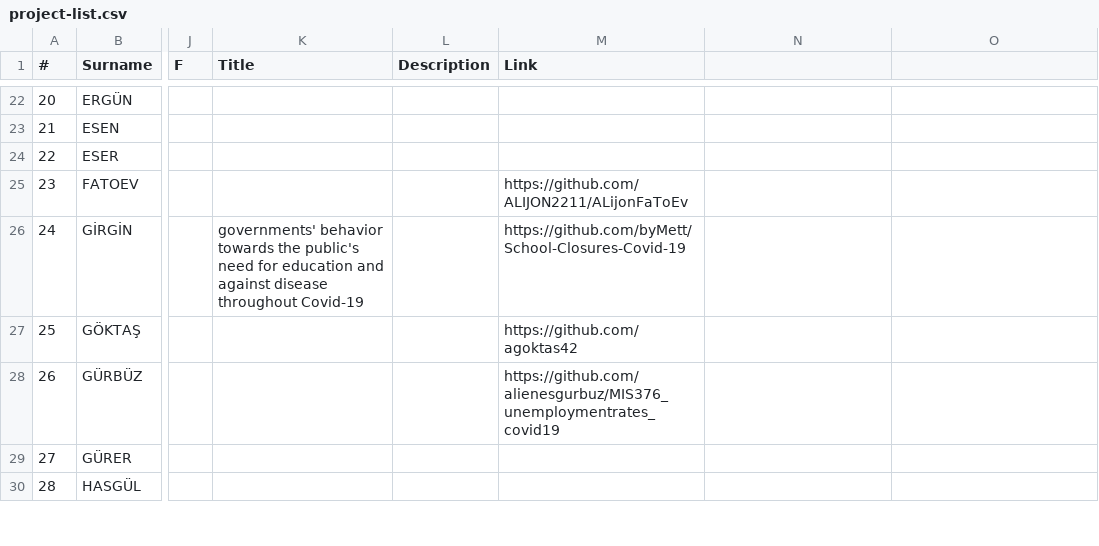
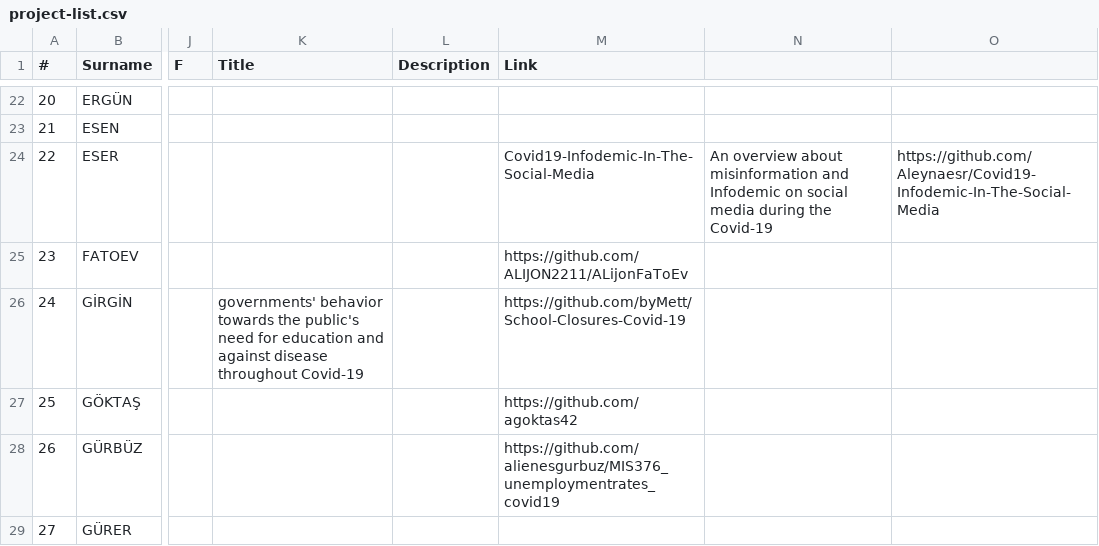
Before and after one commit to hkilter/data-visualization-project, a CSV file: project-list.csv, drawn as a sheet; only a part is shown, gaps mark what is left out; the shorter side is filled out with more unchanged rows; the diff names each change by its address in the sheet, - before the commit and + after, or states it on an @@ line.

Commit message:
Update project-list.csv

```diff
--- a/project-list.csv
+++ b/project-list.csv
-M24 (Link): (empty)
+M24 (Link): Covid19-Infodemic-In-The-Social-Media
-N24: (empty)
+N24: An overview about misinformation and Infodemic on social media during the Covid-19
-O24: (empty)
+O24: https://github.com/Aleynaesr/Covid19-Infodemic-In-The-Social-Media
```
